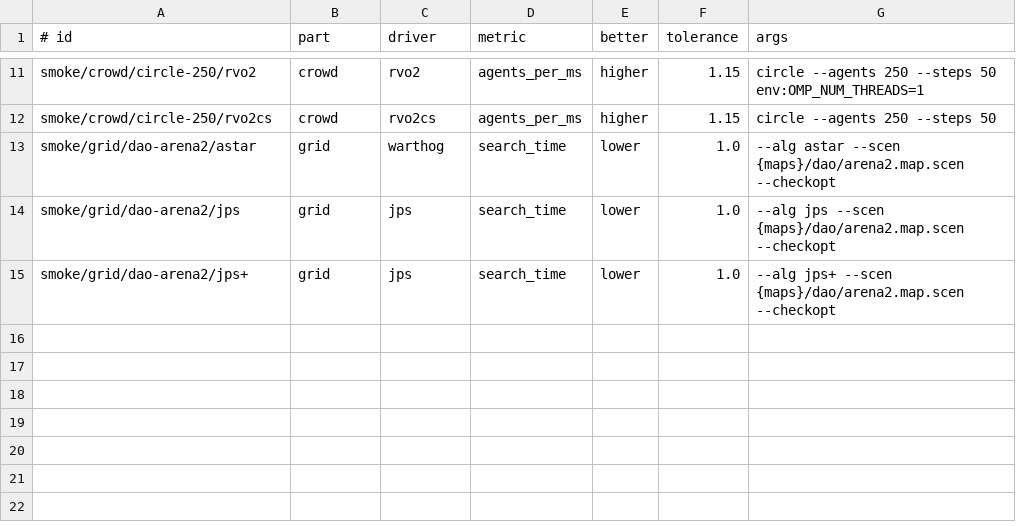
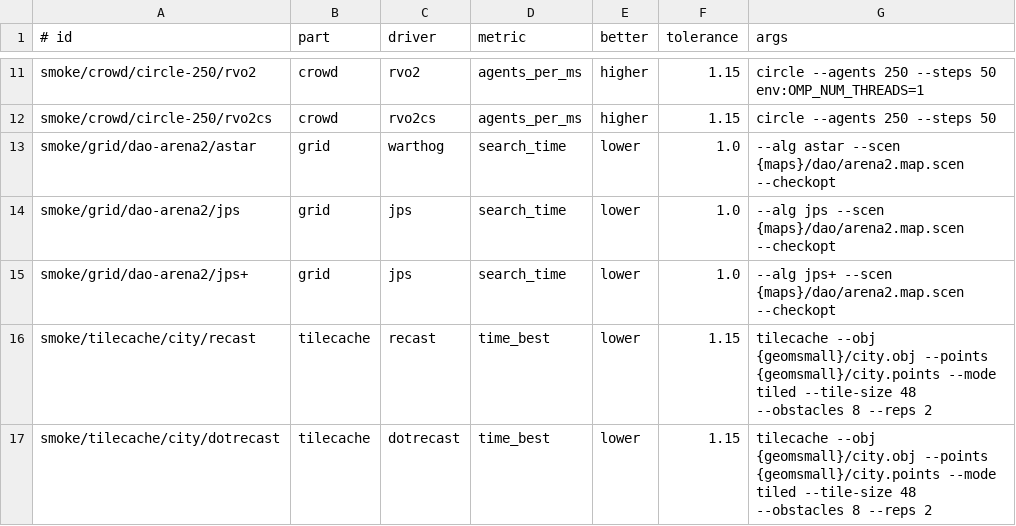
Before and after one commit to recursive-ai-oss/onepath-csharp, a TSV file: bench/Bar/suites/smoke.tsv, drawn as a sheet; only a part is shown, gaps mark what is left out.

```diff
--- a/bench/Bar/suites/smoke.tsv
+++ b/bench/Bar/suites/smoke.tsv
@@ -15 +15,3 @@ smoke/grid/dao-arena2/jps	grid	jps	search_time	lower	1.0	--alg jps --scen {maps}
 smoke/grid/dao-arena2/jps+	grid	jps	search_time	lower	1.0	--alg jps+ --scen {maps}/dao/arena2.map.scen --checkopt
+smoke/tilecache/city/recast	tilecache	recast	time_best	lower	1.15	tilecache --obj {geomsmall}/city.obj --points {geomsmall}/city.points --mode tiled --tile-size 48 --obstacles 8 --reps 2
+smoke/tilecache/city/dotrecast	tilecache	dotrecast	time_best	lower	1.15	tilecache --obj {geomsmall}/city.obj --points {geomsmall}/city.points --mode tiled --tile-size 48 --obstacles 8 --reps 2
```
Also changed, not shown: bench/Bar/suites/references.tsv, 19 other files.
